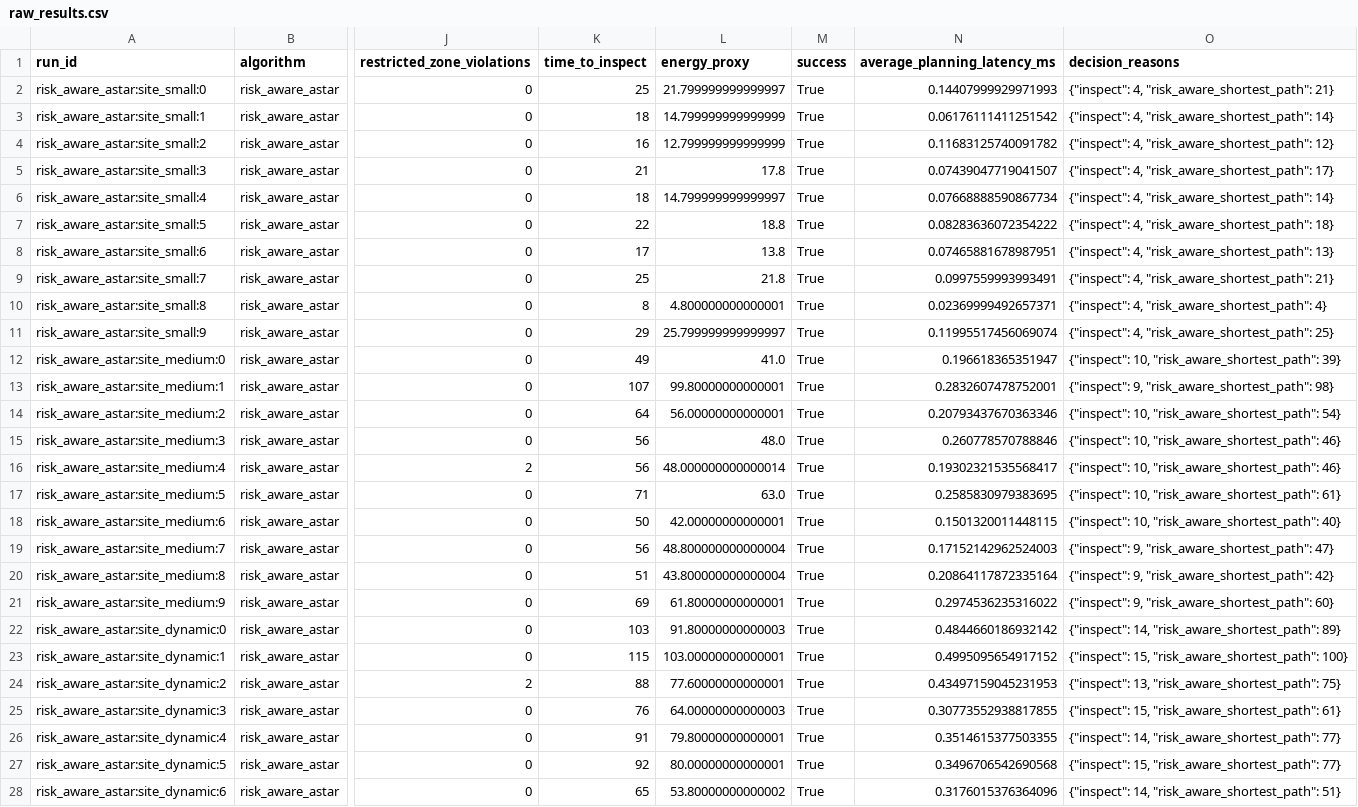
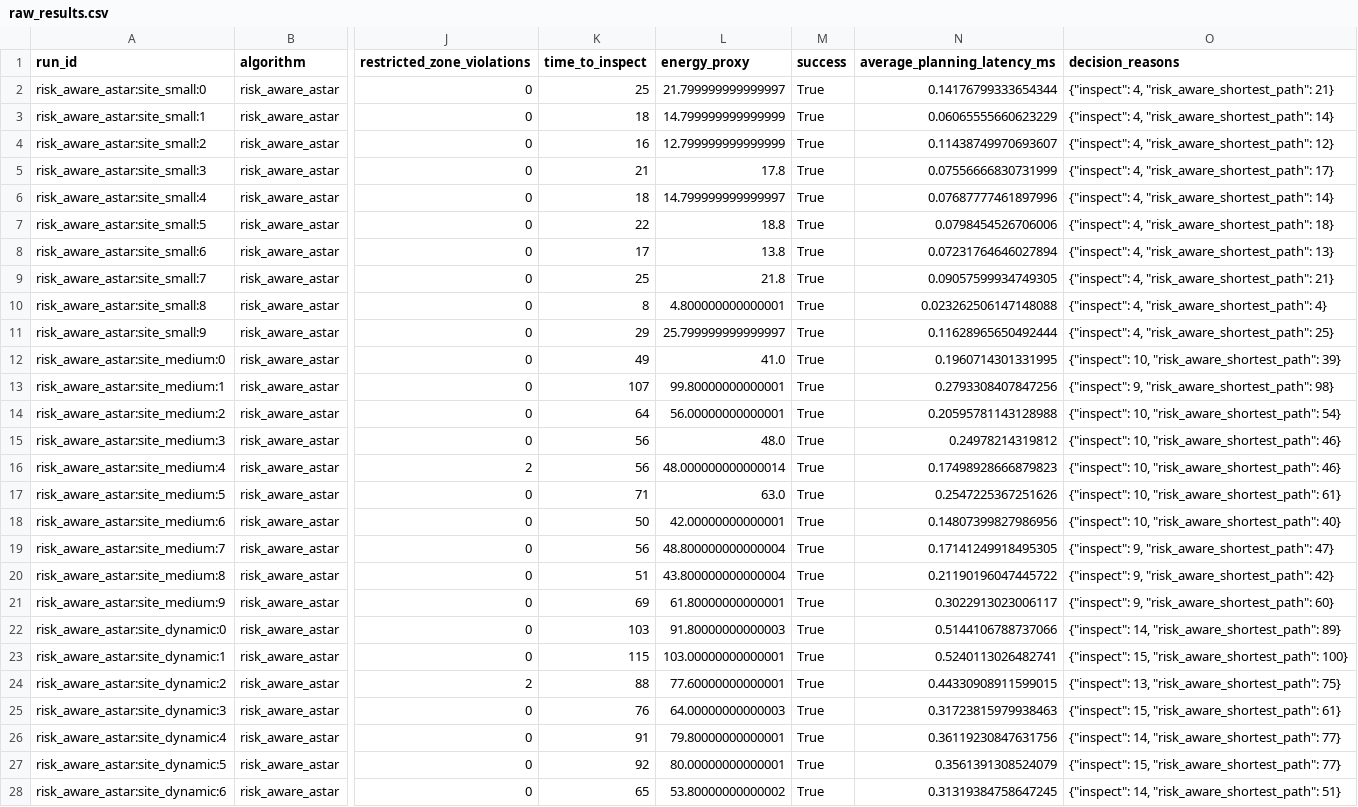
Before and after one commit to Mahmoud-Maher-Elsaid/RiskAware-SafeRL-Construction-Inspector, a CSV file: reports/final_submission/stage2_planner_baselines/raw_results.csv, drawn as a sheet; only a part is shown, gaps mark what is left out; the diff covers the shown part only; the diff names each change by its address in the sheet, - before the commit and + after, or states it on an @@ line.

```diff
--- a/reports/final_submission/stage2_planner_baselines/raw_results.csv
+++ b/reports/final_submission/stage2_planner_baselines/raw_results.csv
-N2 (average_planning_latency_ms): 0.14407999929971993
+N2 (average_planning_latency_ms): 0.14176799333654344
-N3 (average_planning_latency_ms): 0.06176111411251542
+N3 (average_planning_latency_ms): 0.06065555660623229
-N4 (average_planning_latency_ms): 0.11683125740091782
+N4 (average_planning_latency_ms): 0.11438749970693607
-N5 (average_planning_latency_ms): 0.07439047719041507
+N5 (average_planning_latency_ms): 0.07556666830731999
-N6 (average_planning_latency_ms): 0.07668888590867734
+N6 (average_planning_latency_ms): 0.07687777461897996
-N7 (average_planning_latency_ms): 0.08283636072354222
+N7 (average_planning_latency_ms): 0.0798454526706006
-N8 (average_planning_latency_ms): 0.07465881678987951
+N8 (average_planning_latency_ms): 0.07231764646027894
-N9 (average_planning_latency_ms): 0.0997559993993491
+N9 (average_planning_latency_ms): 0.09057599934749305
-N10 (average_planning_latency_ms): 0.02369999492657371
+N10 (average_planning_latency_ms): 0.023262506147148088
-N11 (average_planning_latency_ms): 0.11995517456069074
+N11 (average_planning_latency_ms): 0.11628965650492444
-N12 (average_planning_latency_ms): 0.196618365351947
+N12 (average_planning_latency_ms): 0.1960714301331995
-N13 (average_planning_latency_ms): 0.2832607478752001
+N13 (average_planning_latency_ms): 0.2793308407847256
-N14 (average_planning_latency_ms): 0.20793437670363346
+N14 (average_planning_latency_ms): 0.20595781143128988
-N15 (average_planning_latency_ms): 0.260778570788846
+N15 (average_planning_latency_ms): 0.24978214319812
-N16 (average_planning_latency_ms): 0.19302321535568417
+N16 (average_planning_latency_ms): 0.17498928666879823
-N17 (average_planning_latency_ms): 0.2585830979383695
+N17 (average_planning_latency_ms): 0.2547225367251626
-N18 (average_planning_latency_ms): 0.1501320011448115
+N18 (average_planning_latency_ms): 0.14807399827986956
-N19 (average_planning_latency_ms): 0.17152142962524003
+N19 (average_planning_latency_ms): 0.17141249918495305
-N20 (average_planning_latency_ms): 0.20864117872335164
+N20 (average_planning_latency_ms): 0.21190196047445722
-N21 (average_planning_latency_ms): 0.2974536235316022
+N21 (average_planning_latency_ms): 0.3022913023006117
-N22 (average_planning_latency_ms): 0.4844660186932142
+N22 (average_planning_latency_ms): 0.5144106788737066
-N23 (average_planning_latency_ms): 0.4995095654917152
+N23 (average_planning_latency_ms): 0.5240113026482741
-N24 (average_planning_latency_ms): 0.43497159045231953
+N24 (average_planning_latency_ms): 0.44330908911599015
-N25 (average_planning_latency_ms): 0.30773552938817855
+N25 (average_planning_latency_ms): 0.31723815979938463
-N26 (average_planning_latency_ms): 0.3514615377503355
+N26 (average_planning_latency_ms): 0.36119230847631756
-N27 (average_planning_latency_ms): 0.3496706542690568
+N27 (average_planning_latency_ms): 0.3561391308524079
-N28 (average_planning_latency_ms): 0.3176015376364096
+N28 (average_planning_latency_ms): 0.31319384758647245
```
Also changed, not shown: 63 edited cells elsewhere in this file, 3 other files.
